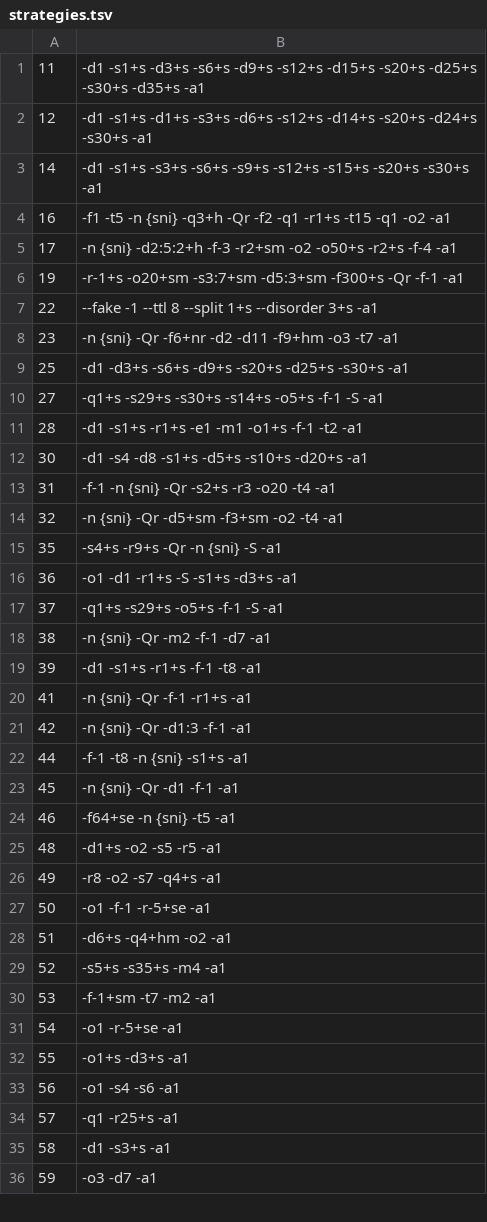
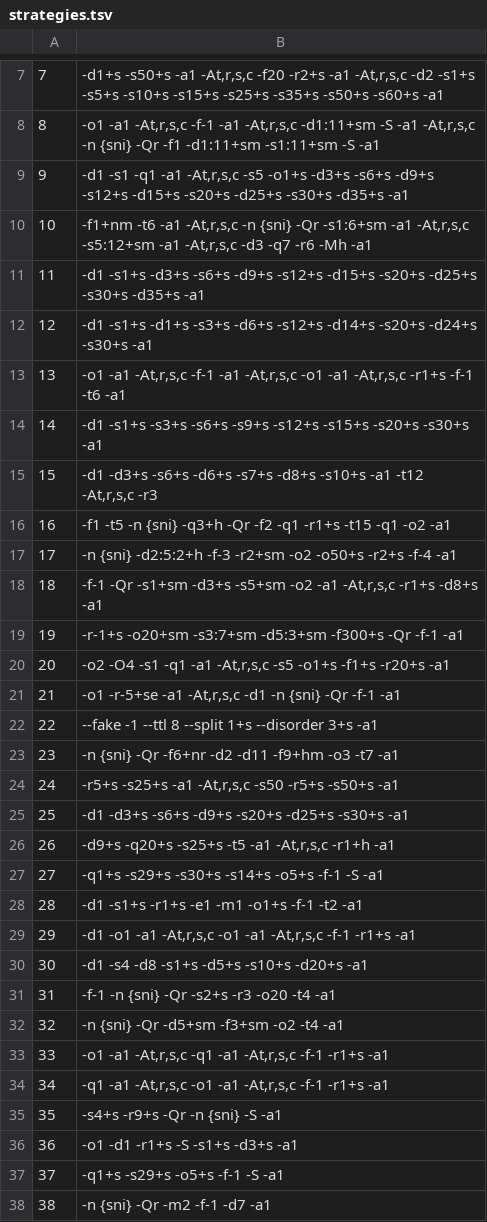
Before and after one commit to niedigger4237/VladBox, a TSV file: app/src/main/assets/generator/byedpi-manager/strategies.tsv, drawn as a sheet; only a part is shown, gaps mark what is left out; the shorter side is filled out with more unchanged rows; the diff covers the shown part only.

```diff
--- a/app/src/main/assets/generator/byedpi-manager/strategies.tsv
+++ b/app/src/main/assets/generator/byedpi-manager/strategies.tsv
@@ -1,12 +7,24 @@
+7	-d1+s -s50+s -a1 -At,r,s,c -f20 -r2+s -a1 -At,r,s,c -d2 -s1+s -s5+s -s10+s -s15+s -s25+s -s35+s -s50+s -s60+s -a1
+8	-o1 -a1 -At,r,s,c -f-1 -a1 -At,r,s,c -d1:11+sm -S -a1 -At,r,s,c -n {sni} -Qr -f1 -d1:11+sm -s1:11+sm -S -a1
+9	-d1 -s1 -q1 -a1 -At,r,s,c -s5 -o1+s -d3+s -s6+s -d9+s -s12+s -d15+s -s20+s -d25+s -s30+s -d35+s -a1
+10	-f1+nm -t6 -a1 -At,r,s,c -n {sni} -Qr -s1:6+sm -a1 -At,r,s,c -s5:12+sm -a1 -At,r,s,c -d3 -q7 -r6 -Mh -a1
 11	-d1 -s1+s -d3+s -s6+s -d9+s -s12+s -d15+s -s20+s -d25+s -s30+s -d35+s -a1
 12	-d1 -s1+s -d1+s -s3+s -d6+s -s12+s -d14+s -s20+s -d24+s -s30+s -a1
+13	-o1 -a1 -At,r,s,c -f-1 -a1 -At,r,s,c -o1 -a1 -At,r,s,c -r1+s -f-1 -t6 -a1
 14	-d1 -s1+s -s3+s -s6+s -s9+s -s12+s -s15+s -s20+s -s30+s -a1
+15	-d1 -d3+s -s6+s -d6+s -s7+s -d8+s -s10+s -a1 -t12 -At,r,s,c -r3
 16	-f1 -t5 -n {sni} -q3+h -Qr -f2 -q1 -r1+s -t15 -q1 -o2 -a1
 17	-n {sni} -d2:5:2+h -f-3 -r2+sm -o2 -o50+s -r2+s -f-4 -a1
+18	-f-1 -Qr -s1+sm -d3+s -s5+sm -o2 -a1 -At,r,s,c -r1+s -d8+s -a1
 19	-r-1+s -o20+sm -s3:7+sm -d5:3+sm -f300+s -Qr -f-1 -a1
+20	-o2 -O4 -s1 -q1 -a1 -At,r,s,c -s5 -o1+s -f1+s -r20+s -a1
+21	-o1 -r-5+se -a1 -At,r,s,c -d1 -n {sni} -Qr -f-1 -a1
 22	--fake -1 --ttl 8 --split 1+s --disorder 3+s -a1
 23	-n {sni} -Qr -f6+nr -d2 -d11 -f9+hm -o3 -t7 -a1
+24	-r5+s -s25+s -a1 -At,r,s,c -s50 -r5+s -s50+s -a1
 25	-d1 -d3+s -s6+s -d9+s -s20+s -d25+s -s30+s -a1
+26	-d9+s -q20+s -s25+s -t5 -a1 -At,r,s,c -r1+h -a1
 27	-q1+s -s29+s -s30+s -s14+s -o5+s -f-1 -S -a1
 28	-d1 -s1+s -r1+s -e1 -m1 -o1+s -f-1 -t2 -a1
+29	-d1 -o1 -a1 -At,r,s,c -o1 -a1 -At,r,s,c -f-1 -r1+s -a1
 30	-d1 -s4 -d8 -s1+s -d5+s -s10+s -d20+s -a1
@@ -14,2 +32,4 @@
 32	-n {sni} -Qr -d5+sm -f3+sm -o2 -t4 -a1
+33	-o1 -a1 -At,r,s,c -q1 -a1 -At,r,s,c -f-1 -r1+s -a1
+34	-q1 -a1 -At,r,s,c -o1 -a1 -At,r,s,c -f-1 -r1+s -a1
 35	-s4+s -r9+s -Qr -n {sni} -S -a1
```
Also changed, not shown: 9 added rows elsewhere in this file, 11 other files.
